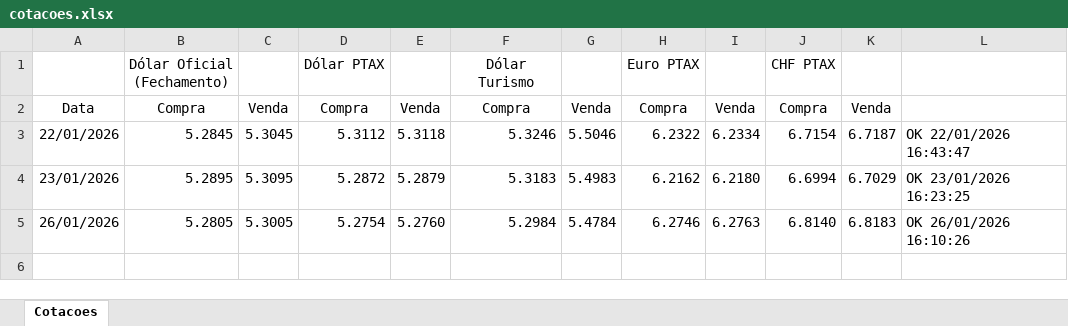
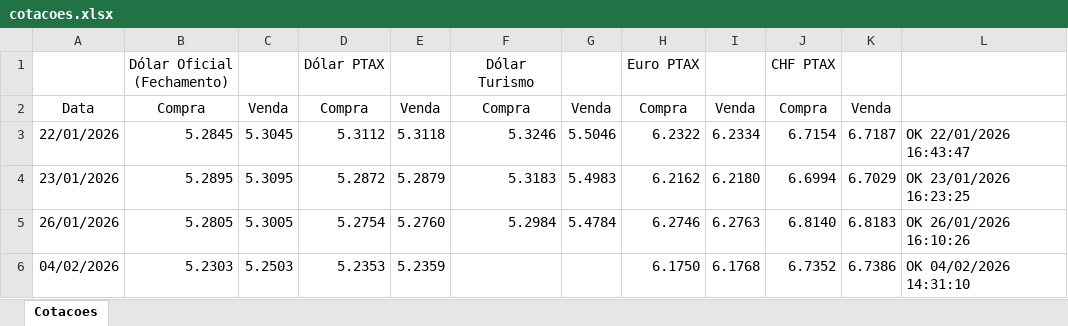
Before and after one commit to davidsczanotti/cotacoes_moedas, an Excel workbook: planilhas/cotacoes.xlsx, sheet Cotacoes, drawn as a sheet; values as stored, in another font and other column widths than the file's, no borders; the diff names each change by its address in the sheet, - before the commit and + after, or states it on an @@ line.

```diff
--- a/planilhas/cotacoes.xlsx (sheet Cotacoes)
+++ b/planilhas/cotacoes.xlsx (sheet Cotacoes)
+row 6: 04/02/2026 | 5.2303 | 5.2503 | 5.2353 | 5.2359 |  |  | 6.1750 | 6.1768 | 6.7352 | 6.7386 | OK 04/02/2026 14:31:10
```
Also changed, not shown: 6 other files.
